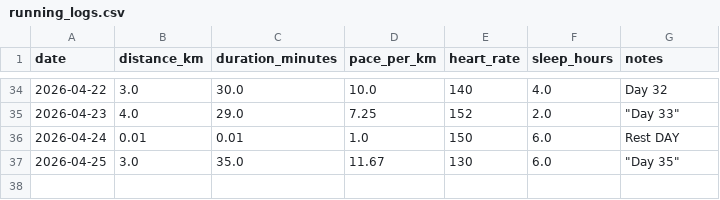
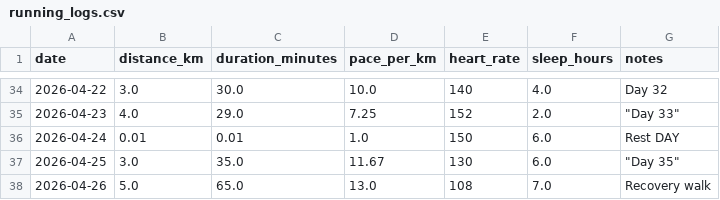
Before and after one commit to hinduja64/sub-30-5k-predictor, a CSV file: running_logs.csv, drawn as a sheet; only a part is shown, gaps mark what is left out; the diff names each change by its address in the sheet, - before the commit and + after, or states it on an @@ line.

Commit message:
Day 32 - Recovery walk

```diff
--- a/running_logs.csv
+++ b/running_logs.csv
+row 38: 2026-04-26 | 5.0 | 65.0 | 13.0 | 108 | 7.0 | Recovery walk
```
Also changed, not shown: fitbit_health_metrics.csv.
